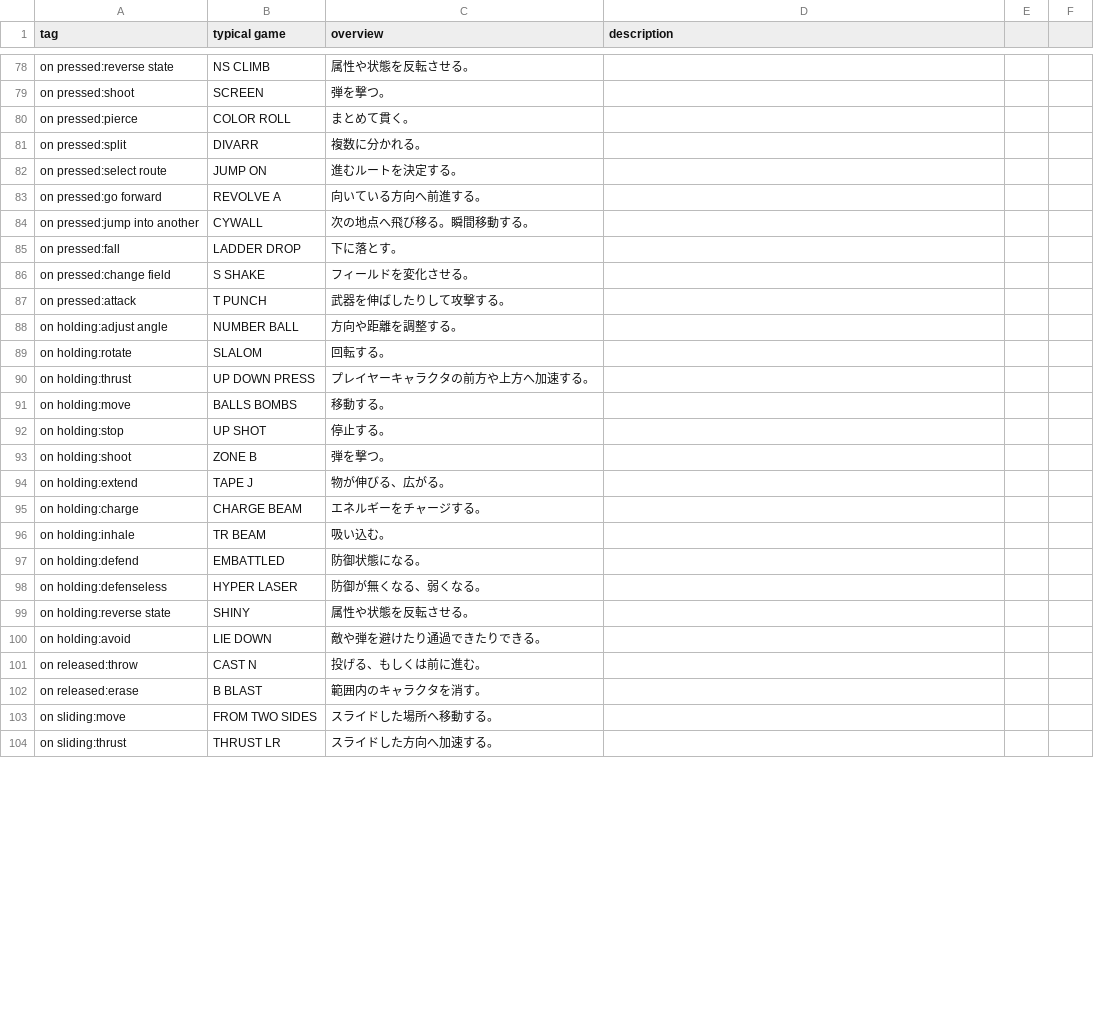
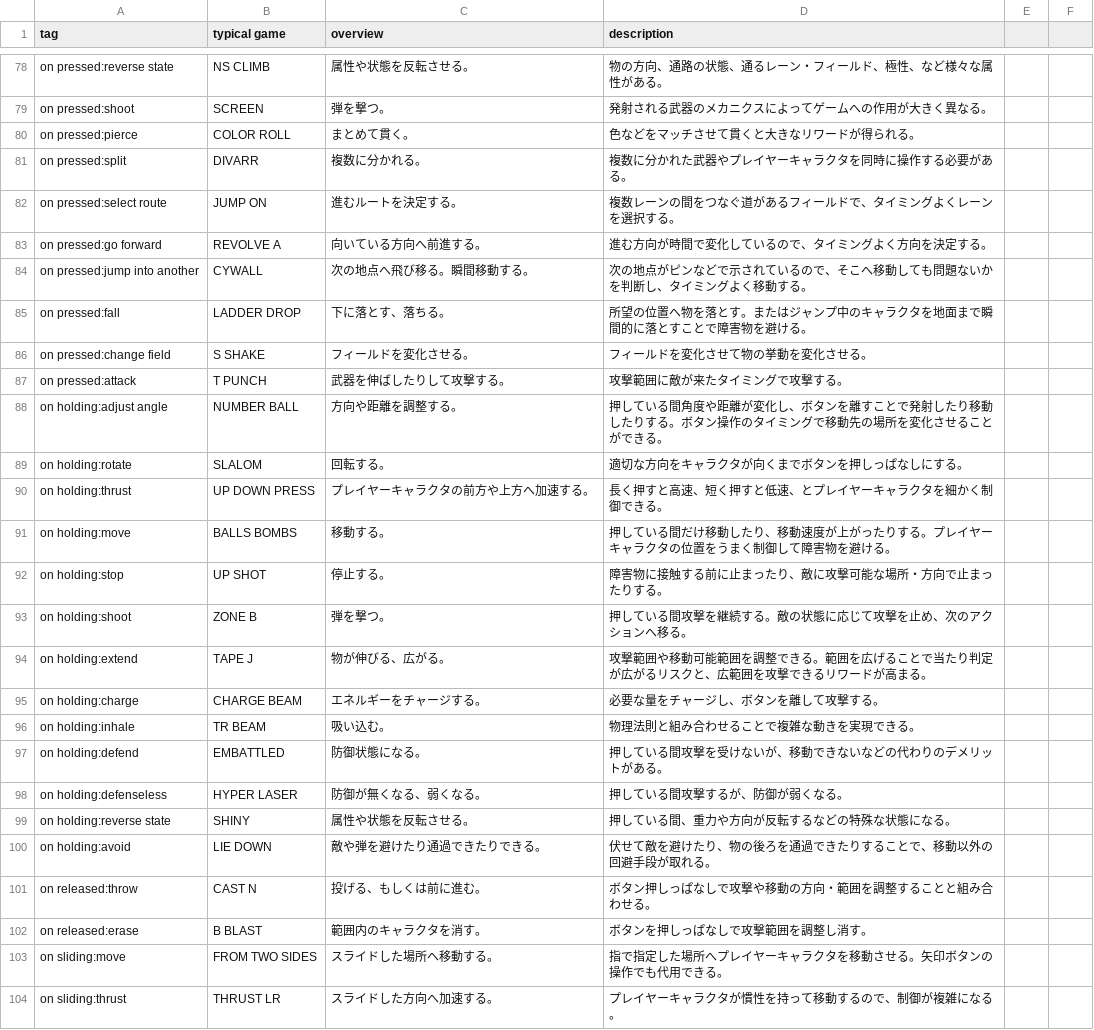
Before and after one commit to abagames/action-mini-game-mechanic-tags, a CSV file: src/tags_ja.csv, drawn as a sheet; only a part is shown, gaps mark what is left out; the diff covers the shown part only; the diff names each change by its address in the sheet, - before the commit and + after, or states it on an @@ line.

```diff
--- a/src/tags_ja.csv
+++ b/src/tags_ja.csv
-D78 (description): (empty)
+D78 (description): 物の方向、通路の状態、通るレーン・フィールド、極性、など様々な属性がある。
-D79 (description): (empty)
+D79 (description): 発射される武器のメカニクスによってゲームへの作用が大きく異なる。
-D80 (description): (empty)
+D80 (description): 色などをマッチさせて貫くと大きなリワードが得られる。
-D81 (description): (empty)
+D81 (description): 複数に分かれた武器やプレイヤーキャラクタを同時に操作する必要がある。
-D82 (description): (empty)
+D82 (description): 複数レーンの間をつなぐ道があるフィールドで、タイミングよくレーンを選択する。
-D83 (description): (empty)
+D83 (description): 進む方向が時間で変化しているので、タイミングよく方向を決定する。
-D84 (description): (empty)
+D84 (description): 次の地点がピンなどで示されているので、そこへ移動しても問題ないかを判断し、タイミングよく移動する。
-C85 (overview): 下に落とす。
+C85 (overview): 下に落とす、落ちる。
-D85 (description): (empty)
+D85 (description): 所望の位置へ物を落とす。またはジャンプ中のキャラクタを地面まで瞬間的に落とすことで障害物を避ける。
-D86 (description): (empty)
+D86 (description): フィールドを変化させて物の挙動を変化させる。
-D87 (description): (empty)
+D87 (description): 攻撃範囲に敵が来たタイミングで攻撃する。
-D88 (description): (empty)
+D88 (description): 押している間角度や距離が変化し、ボタンを離すことで発射したり移動したりする。ボタン操作のタイミングで移動先の場所を変化させることができる。
-D89 (description): (empty)
+D89 (description): 適切な方向をキャラクタが向くまでボタンを押しっぱなしにする。
-D90 (description): (empty)
+D90 (description): 長く押すと高速、短く押すと低速、とプレイヤーキャラクタを細かく制御できる。
-D91 (description): (empty)
+D91 (description): 押している間だけ移動したり、移動速度が上がったりする。プレイヤーキャラクタの位置をうまく制御して障害物を避ける。
-D92 (description): (empty)
+D92 (description): 障害物に接触する前に止まったり、敵に攻撃可能な場所・方向で止まったりする。
-D93 (description): (empty)
+D93 (description): 押している間攻撃を継続する。敵の状態に応じて攻撃を止め、次のアクションへ移る。
-D94 (description): (empty)
+D94 (description): 攻撃範囲や移動可能範囲を調整できる。範囲を広げることで当たり判定が広がるリスクと、広範囲を攻撃できるリワードが高まる。
-D95 (description): (empty)
+D95 (description): 必要な量をチャージし、ボタンを離して攻撃する。
-D96 (description): (empty)
+D96 (description): 物理法則と組み合わせることで複雑な動きを実現できる。
-D97 (description): (empty)
+D97 (description): 押している間攻撃を受けないが、移動できないなどの代わりのデメリットがある。
-D98 (description): (empty)
+D98 (description): 押している間攻撃するが、防御が弱くなる。
-D99 (description): (empty)
+D99 (description): 押している間、重力や方向が反転するなどの特殊な状態になる。
-D100 (description): (empty)
+D100 (description): 伏せて敵を避けたり、物の後ろを通過できたりすることで、移動以外の回避手段が取れる。
-D101 (description): (empty)
+D101 (description): ボタン押しっぱなしで攻撃や移動の方向・範囲を調整することと組み合わせる。
-D102 (description): (empty)
+D102 (description): ボタンを押しっぱなしで攻撃範囲を調整し消す。
-D103 (description): (empty)
+D103 (description): 指で指定した場所へプレイヤーキャラクタを移動させる。矢印ボタンの操作でも代用できる。
-D104 (description): (empty)
+D104 (description): プレイヤーキャラクタが慣性を持って移動するので、制御が複雑になる。
```
Also changed, not shown: 49 edited cells elsewhere in this file.
